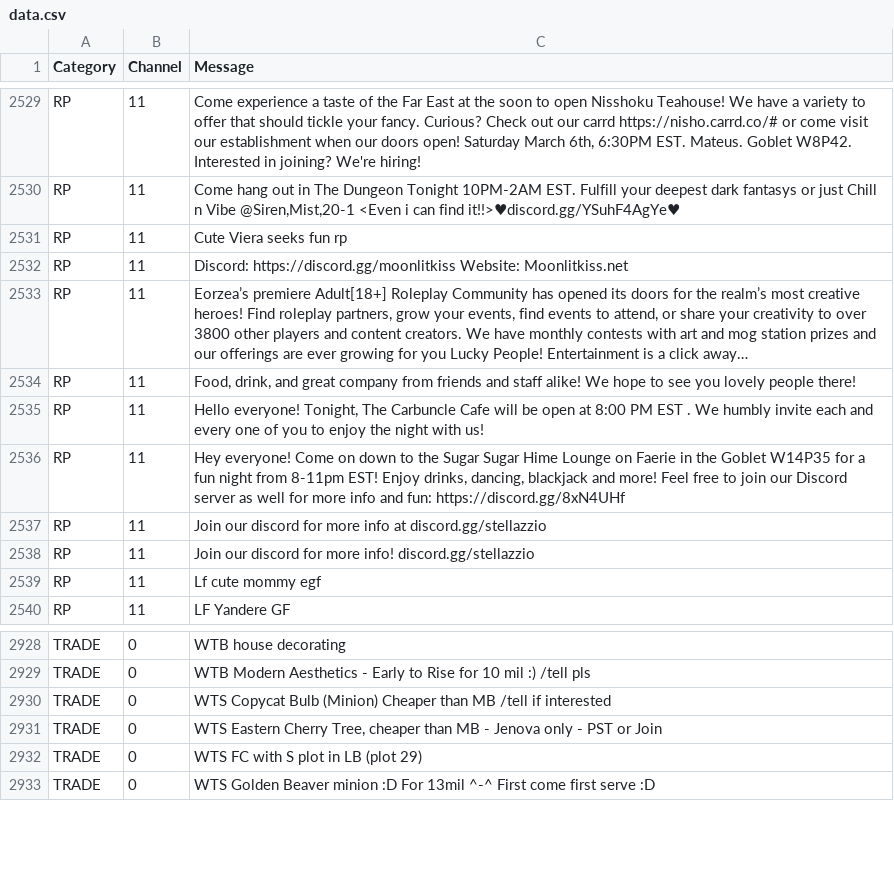
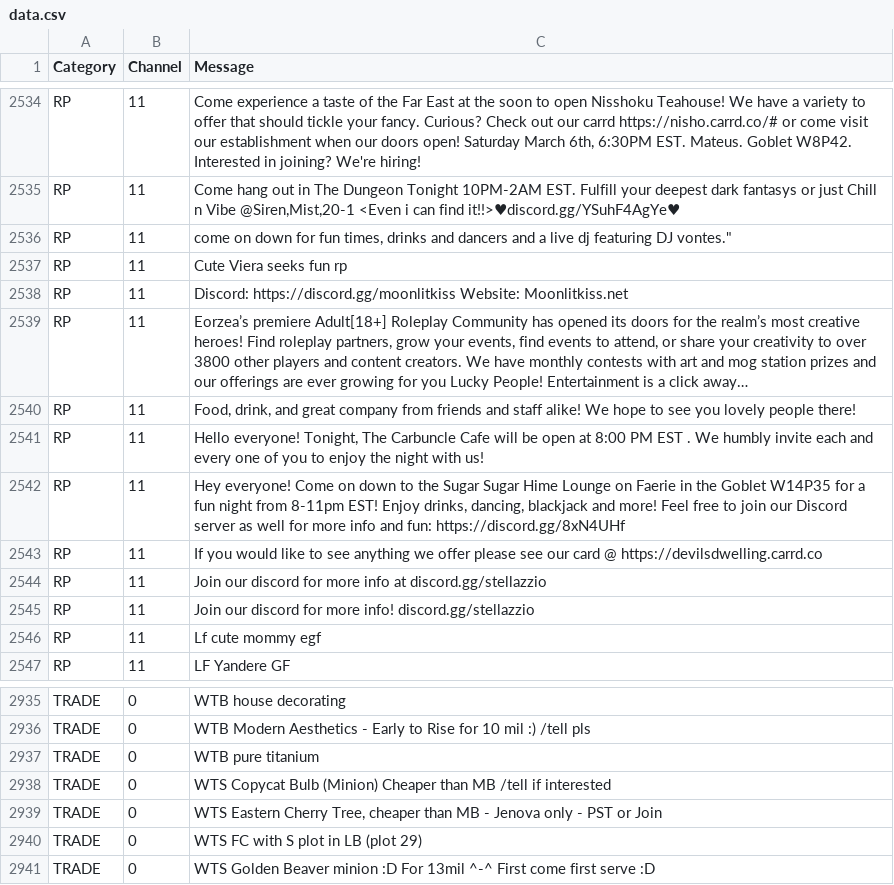
Before and after one commit to kalilistic/NoSoliciting, a CSV file: NoSoliciting.Trainer/data.csv, drawn as a sheet; only a part is shown, gaps mark what is left out; long unchanged cells end in …; the diff covers the shown part only.

```diff
--- a/NoSoliciting.Trainer/data.csv
+++ b/NoSoliciting.Trainer/data.csv
@@ -2530,2 +2535,3 @@ RP,11,"Come experience a taste of the Far East at the soon to open Nisshoku Teah
 RP,11,"Come hang out in The Dungeon Tonight 10PM-2AM EST.  Fulfill your deepest dark fantasys or just Chill n Vibe @Siren,Mist,20-1 <Even i can find it!!>♥discord.gg/YSuhF4AgYe♥"
+RP,11,"come on down for fun times, drinks and dancers and a live dj featuring DJ vontes."""
 RP,11,Cute Viera seeks fun rp
@@ -2536,2 +2542,3 @@ RP,11,"Hello everyone! Tonight, The Carbuncle Cafe will be open at 8:00 PM EST .
 RP,11,"Hey everyone! Come on down to the Sugar Sugar Hime Lounge on Faerie in the Goblet W14P35  for a fun night from 8-11pm EST! Enjoy drinks, dancing, blackjack and more! Feel free to join our Discord server as well for more info and fun: https://discord.gg/8xN4UHf"
+RP,11,If you would like to see anything we offer please see our card @ https://devilsdwelling.carrd.co
 RP,11,Join our discord for more info at discord.gg/stellazzio
@@ -2929,2 +2936,3 @@ TRADE,0,WTB house decorating
 TRADE,0,WTB Modern Aesthetics - Early to Rise for 10 mil  :) /tell pls
+TRADE,0,WTB pure titanium
 TRADE,0,WTS Copycat Bulb (Minion) Cheaper than MB  /tell  if interested
```
Also changed, not shown: 5 added rows elsewhere in this file.
